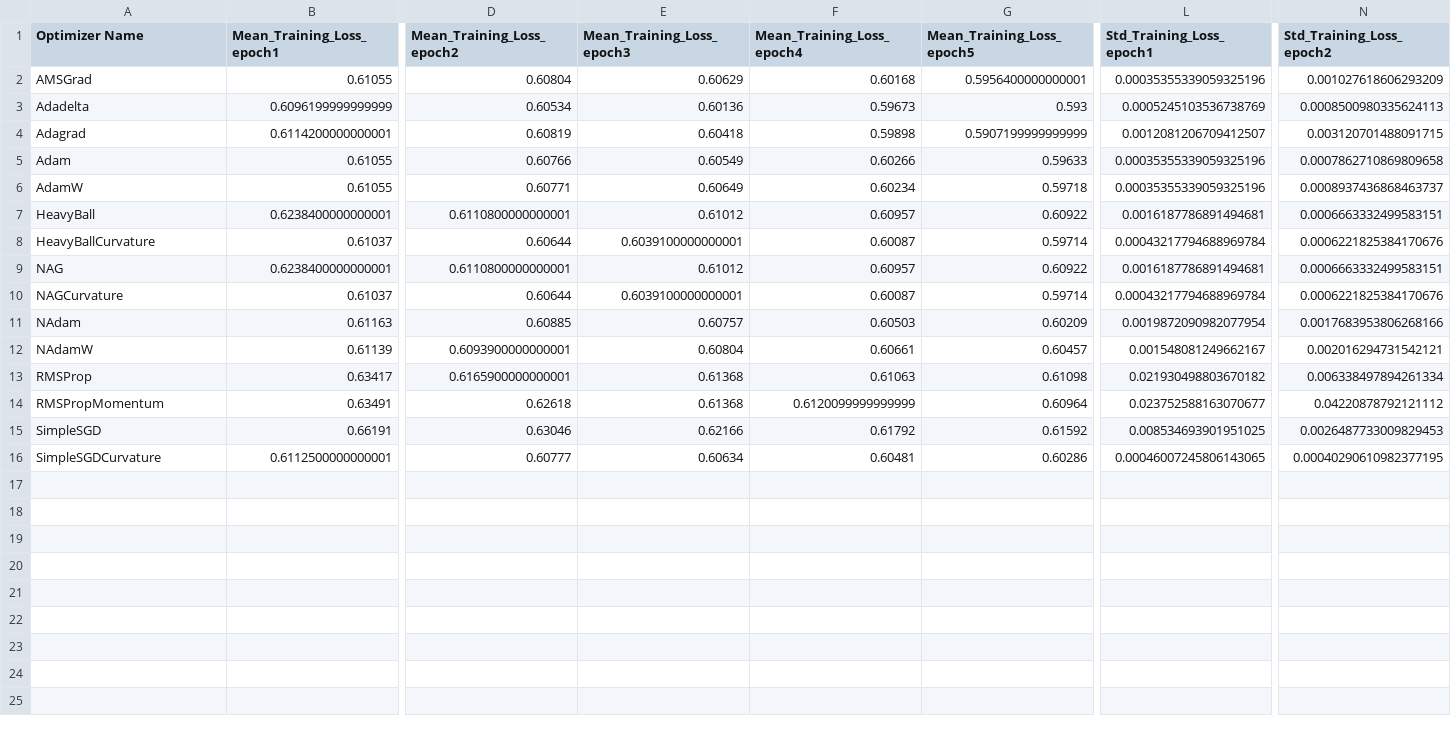
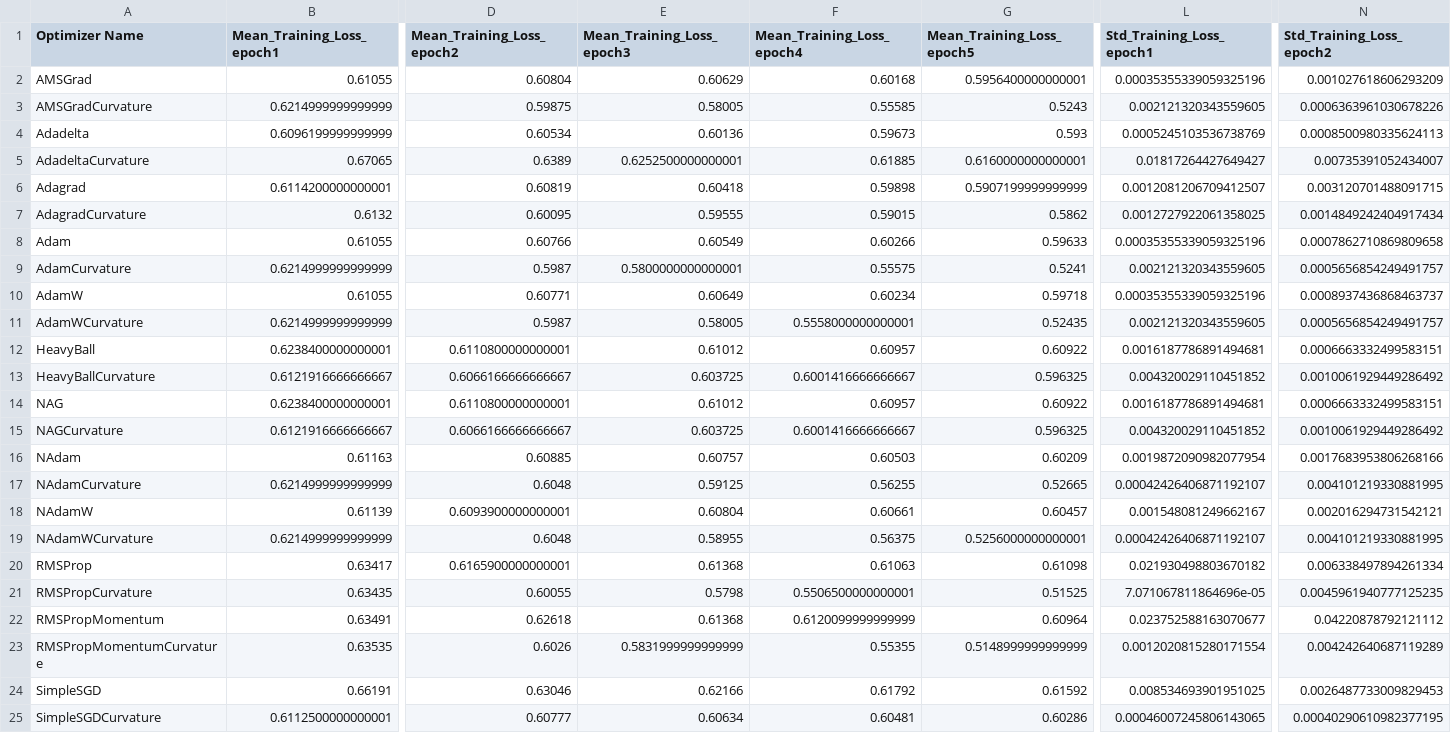
Before and after one commit to p10rahulm/curvatureStep, a CSV file: outputs/cola_train_grouped_logs.csv, drawn as a sheet; only a part is shown, gaps mark what is left out; addresses are those after the commit; rows hold the shown columns only; the diff covers the shown part only; the diff names each change by its address in the sheet, - before the commit and + after, or states it on an @@ line.

```diff
--- a/outputs/cola_train_grouped_logs.csv
+++ b/outputs/cola_train_grouped_logs.csv
+row 3: AMSGradCurvature | 0.6214999999999999 | 0.59875 | 0.58005 | 0.55585 | 0.5243 | 0.002121320343559605 | 0.0006363961030678226
+row 5: AdadeltaCurvature | 0.67065 | 0.6389 | 0.6252500000000001 | 0.61885 | 0.6160000000000001 | 0.01817264427649427 | 0.00735391052434007
+row 7: AdagradCurvature | 0.6132 | 0.60095 | 0.59555 | 0.59015 | 0.5862 | 0.0012727922061358025 | 0.0014849242404917434
+row 9: AdamCurvature | 0.6214999999999999 | 0.5987 | 0.5800000000000001 | 0.55575 | 0.5241 | 0.002121320343559605 | 0.0005656854249491757
+row 11: AdamWCurvature | 0.6214999999999999 | 0.5987 | 0.58005 | 0.5558000000000001 | 0.52435 | 0.002121320343559605 | 0.0005656854249491757
-B13 (Mean_Training_Loss_epoch1): 0.61037
+B13 (Mean_Training_Loss_epoch1): 0.6121916666666667
-D13 (Mean_Training_Loss_epoch2): 0.60644
+D13 (Mean_Training_Loss_epoch2): 0.6066166666666667
-E13 (Mean_Training_Loss_epoch3): 0.6039100000000001
+E13 (Mean_Training_Loss_epoch3): 0.603725
-F13 (Mean_Training_Loss_epoch4): 0.60087
+F13 (Mean_Training_Loss_epoch4): 0.6001416666666667
-G13 (Mean_Training_Loss_epoch5): 0.59714
+G13 (Mean_Training_Loss_epoch5): 0.596325
-L13 (Std_Training_Loss_epoch1): 0.00043217794688969784
+L13 (Std_Training_Loss_epoch1): 0.004320029110451852
-N13 (Std_Training_Loss_epoch2): 0.0006221825384170676
+N13 (Std_Training_Loss_epoch2): 0.0010061929449286492
-B15 (Mean_Training_Loss_epoch1): 0.61037
+B15 (Mean_Training_Loss_epoch1): 0.6121916666666667
-D15 (Mean_Training_Loss_epoch2): 0.60644
+D15 (Mean_Training_Loss_epoch2): 0.6066166666666667
-E15 (Mean_Training_Loss_epoch3): 0.6039100000000001
+E15 (Mean_Training_Loss_epoch3): 0.603725
-F15 (Mean_Training_Loss_epoch4): 0.60087
+F15 (Mean_Training_Loss_epoch4): 0.6001416666666667
-G15 (Mean_Training_Loss_epoch5): 0.59714
+G15 (Mean_Training_Loss_epoch5): 0.596325
-L15 (Std_Training_Loss_epoch1): 0.00043217794688969784
+L15 (Std_Training_Loss_epoch1): 0.004320029110451852
-N15 (Std_Training_Loss_epoch2): 0.0006221825384170676
+N15 (Std_Training_Loss_epoch2): 0.0010061929449286492
+row 17: NAdamCurvature | 0.6214999999999999 | 0.6048 | 0.59125 | 0.56255 | 0.52665 | 0.00042426406871192107 | 0.004101219330881995
+row 19: NAdamWCurvature | 0.6214999999999999 | 0.6048 | 0.58955 | 0.56375 | 0.5256000000000001 | 0.00042426406871192107 | 0.004101219330881995
+row 21: RMSPropCurvature | 0.63435 | 0.60055 | 0.5798 | 0.5506500000000001 | 0.51525 | 7.071067811864696e-05 | 0.0045961940777125235
+row 23: RMSPropMomentumCurvature | 0.63535 | 0.6026 | 0.5831999999999999 | 0.55355 | 0.5148999999999999 | 0.0012020815280171554 | 0.004242640687119289
```
Also changed, not shown: 6 edited cells elsewhere in this file, outputs/cola_test_full_logs.csv, outputs/cola_test_grouped_logs.csv, 37 other files.
